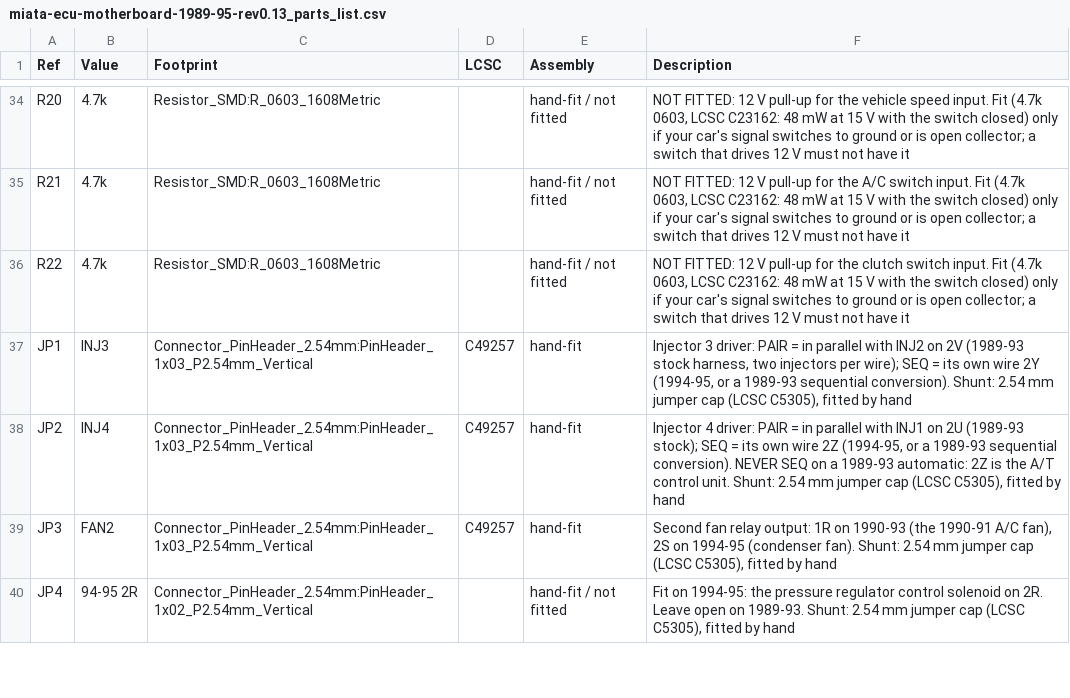
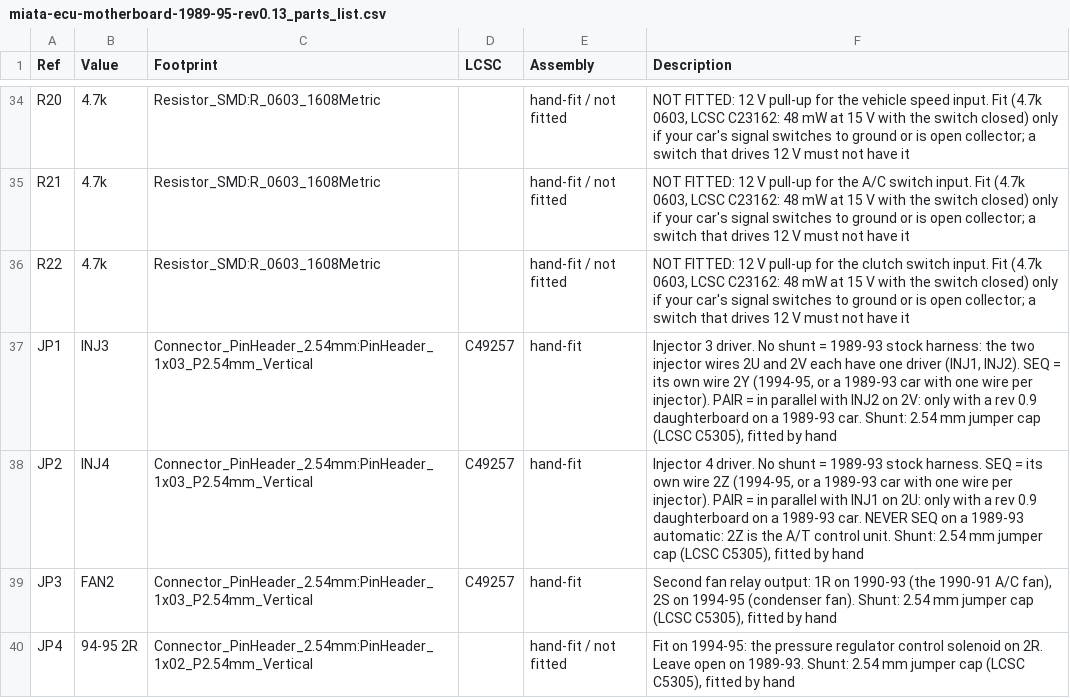
Before and after one commit to v3ai/miata-ecus, a CSV file: motherboards/1989-95/fab/miata-ecu-motherboard-1989-95-rev0.13_parts_list.csv, drawn as a sheet; only a part is shown, gaps mark what is left out.

Commit message:
1989-93: one driver per injector wire, as on the open designs (no shunts on JP1 / JP2)
The owner's decision after the comparison with rusEFI's, FOME's and Speeduino's boards: a stock-wired 1989-93 car
keeps batch firing but with one driver for the two injectors on each wire. No board changes and the firmware's
code is unchanged (comments only).

- mb_na6.py: 1989-93 shunt positions (JP1 / JP2 none), jumper descriptions; 1989-95 README, schematic notes and
  PDF, parts list, viewer part list and the two labelled pictures regenerated.
- Thermal model: case "batch1" (one driver per wire, batch): clamp TVS +116 / +103 C, processor +56 / +45 C at
  20 mH and 7200 rpm. Whole-board simulation, pin report and board checks model the new wiring
  (circuit_sim_full 93 OK / 11 CHECK / 1 REF / 0 FAIL; board_checks 1602 OK / 265 CHECK / 4 FAIL).
- INSTALL, README, VERIFICATION, firmware README, daughterboard README, research note and audit: the new jumper
  setting, its limits by engine speed, and the two ways to lower the heat on a stock-wired car (sequential mode,
  one wire per injector).

```diff
--- a/motherboards/1989-95/fab/miata-ecu-motherboard-1989-95-rev0.13_parts_list.csv
+++ b/motherboards/1989-95/fab/miata-ecu-motherboard-1989-95-rev0.13_parts_list.csv
@@ -36,4 +36,4 @@ R21,4.7k,Resistor_SMD:R_0603_1608Metric,,hand-fit / not fitted,"NOT FITTED: 12 V
 R22,4.7k,Resistor_SMD:R_0603_1608Metric,,hand-fit / not fitted,"NOT FITTED: 12 V pull-up for the clutch switch input. Fit (4.7k 0603, LCSC C23162: 48 mW at 15 V with the switch closed) only if your car's signal switches to ground or is open collector; a switch that drives 12 V must not have it"
-JP1,INJ3,Connector_PinHeader_2.54mm:PinHeader_1x03_P2.54mm_Vertical,C49257,hand-fit,"Injector 3 driver: PAIR = in parallel with INJ2 on 2V (1989-93 stock harness, two injectors per wire); SEQ = its own wire 2Y (1994-95, or a 1989-93 sequential conversion). Shunt: 2.54 mm jumper cap (LCSC C5305), fitted by hand"
-JP2,INJ4,Connector_PinHeader_2.54mm:PinHeader_1x03_P2.54mm_Vertical,C49257,hand-fit,"Injector 4 driver: PAIR = in parallel with INJ1 on 2U (1989-93 stock); SEQ = its own wire 2Z (1994-95, or a 1989-93 sequential conversion). NEVER SEQ on a 1989-93 automatic: 2Z is the A/T control unit. Shunt: 2.54 mm jumper cap (LCSC C5305), fitted by hand"
+JP1,INJ3,Connector_PinHeader_2.54mm:PinHeader_1x03_P2.54mm_Vertical,C49257,hand-fit,"Injector 3 driver. No shunt = 1989-93 stock harness: the two injector wires 2U and 2V each have one driver (INJ1, INJ2). SEQ = its own wire 2Y (1994-95, or a 1989-93 car with one wire per injector). PAIR = in parallel with INJ2 on 2V: only with a rev 0.9 daughterboard on a 1989-93 car. Shunt: 2.54 mm jumper cap (LCSC C5305), fitted by hand"
+JP2,INJ4,Connector_PinHeader_2.54mm:PinHeader_1x03_P2.54mm_Vertical,C49257,hand-fit,"Injector 4 driver. No shunt = 1989-93 stock harness. SEQ = its own wire 2Z (1994-95, or a 1989-93 car with one wire per injector). PAIR = in parallel with INJ1 on 2U: only with a rev 0.9 daughterboard on a 1989-93 car. NEVER SEQ on a 1989-93 automatic: 2Z is the A/T control unit. Shunt: 2.54 mm jumper cap (LCSC C5305), fitted by hand"
 JP3,FAN2,Connector_PinHeader_2.54mm:PinHeader_1x03_P2.54mm_Vertical,C49257,hand-fit,"Second fan relay output: 1R on 1990-93 (the 1990-91 A/C fan), 2S on 1994-95 (condenser fan). Shunt: 2.54 mm jumper cap (LCSC C5305), fitted by hand"
```
Also changed, not shown: 22 other files.
